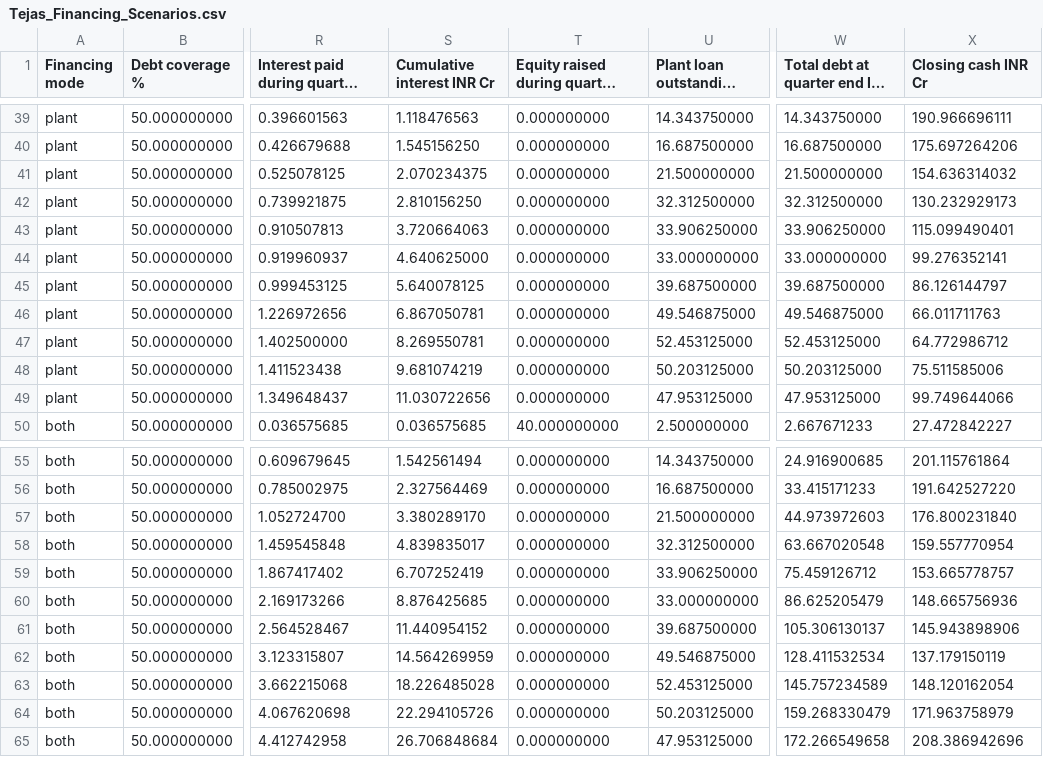
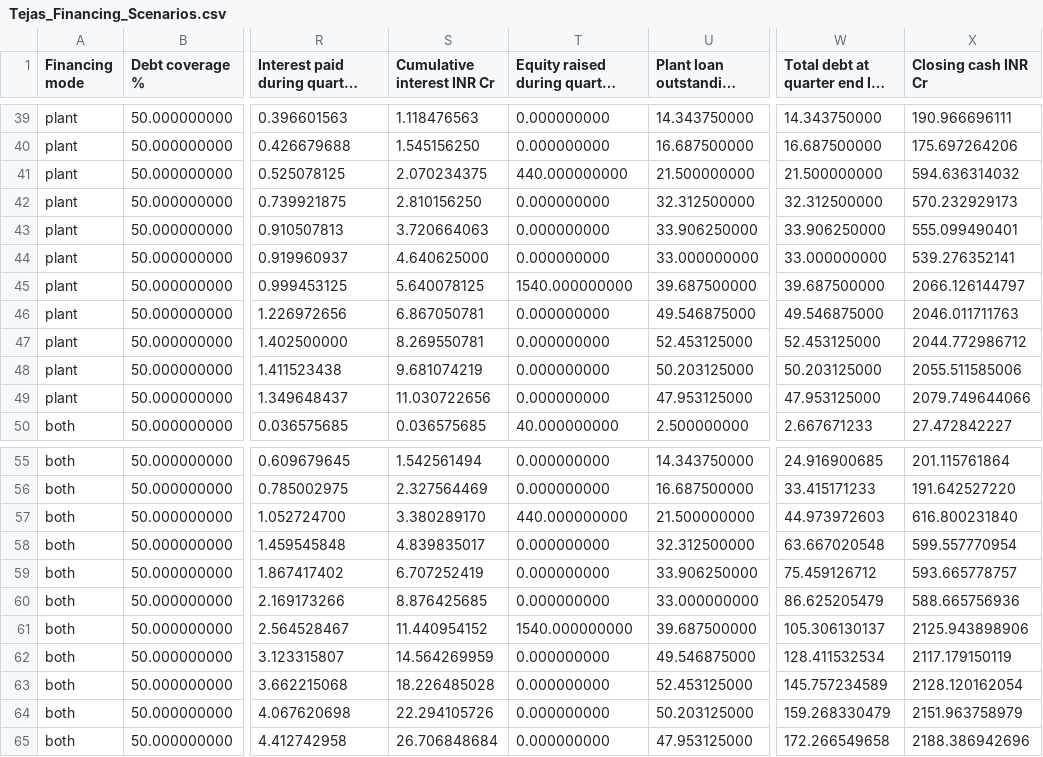
Before and after one commit to shashwatsingh1315/TEJ-FUND-GMODEL-281026, a CSV file: workspace-2026-10-28/outputs/Tejas_Financing_Scenarios.csv, drawn as a sheet; only a part is shown, gaps mark what is left out; long unchanged cells end in …; the diff covers the shown part only; the diff names each change by its address in the sheet, - before the commit and + after, or states it on an @@ line.

```diff
--- a/workspace-2026-10-28/outputs/Tejas_Financing_Scenarios.csv
+++ b/workspace-2026-10-28/outputs/Tejas_Financing_Scenarios.csv
-T41: 0.000000000
+T41: 440.000000000
-X41 (Closing cash INR Cr): 154.636314032
+X41 (Closing cash INR Cr): 594.636314032
-X42 (Closing cash INR Cr): 130.232929173
+X42 (Closing cash INR Cr): 570.232929173
-X43 (Closing cash INR Cr): 115.099490401
+X43 (Closing cash INR Cr): 555.099490401
-X44 (Closing cash INR Cr): 99.276352141
+X44 (Closing cash INR Cr): 539.276352141
-T45: 0.000000000
+T45: 1540.000000000
-X45 (Closing cash INR Cr): 86.126144797
+X45 (Closing cash INR Cr): 2066.126144797
-X46 (Closing cash INR Cr): 66.011711763
+X46 (Closing cash INR Cr): 2046.011711763
-X47 (Closing cash INR Cr): 64.772986712
+X47 (Closing cash INR Cr): 2044.772986712
-X48 (Closing cash INR Cr): 75.511585006
+X48 (Closing cash INR Cr): 2055.511585006
-X49 (Closing cash INR Cr): 99.749644066
+X49 (Closing cash INR Cr): 2079.749644066
-T57: 0.000000000
+T57: 440.000000000
-X57 (Closing cash INR Cr): 176.800231840
+X57 (Closing cash INR Cr): 616.800231840
-X58 (Closing cash INR Cr): 159.557770954
+X58 (Closing cash INR Cr): 599.557770954
-X59 (Closing cash INR Cr): 153.665778757
+X59 (Closing cash INR Cr): 593.665778757
-X60 (Closing cash INR Cr): 148.665756936
+X60 (Closing cash INR Cr): 588.665756936
-T61: 0.000000000
+T61: 1540.000000000
-X61 (Closing cash INR Cr): 145.943898906
+X61 (Closing cash INR Cr): 2125.943898906
-X62 (Closing cash INR Cr): 137.179150119
+X62 (Closing cash INR Cr): 2117.179150119
-X63 (Closing cash INR Cr): 148.120162054
+X63 (Closing cash INR Cr): 2128.120162054
-X64 (Closing cash INR Cr): 171.963758979
+X64 (Closing cash INR Cr): 2151.963758979
-X65 (Closing cash INR Cr): 208.386942696
+X65 (Closing cash INR Cr): 2188.386942696
```
Also changed, not shown: 25 edited cells elsewhere in this file, workspace-2026-10-28/outputs/Tejas_Capital_Cash_Audit.csv, 19 other files.
